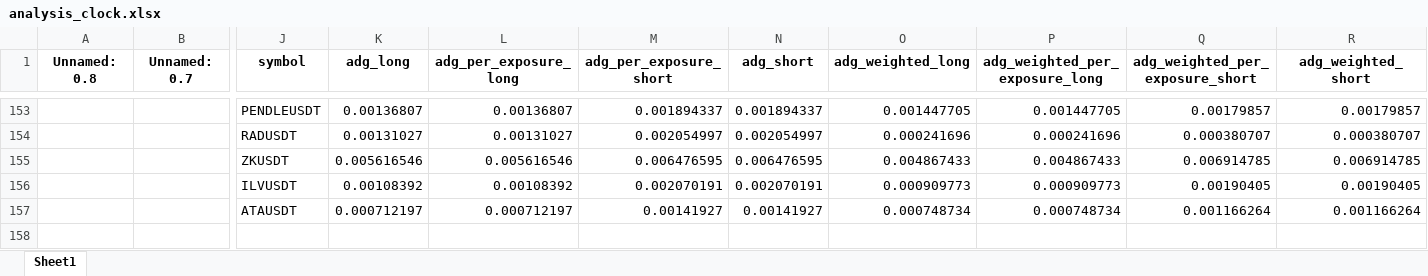
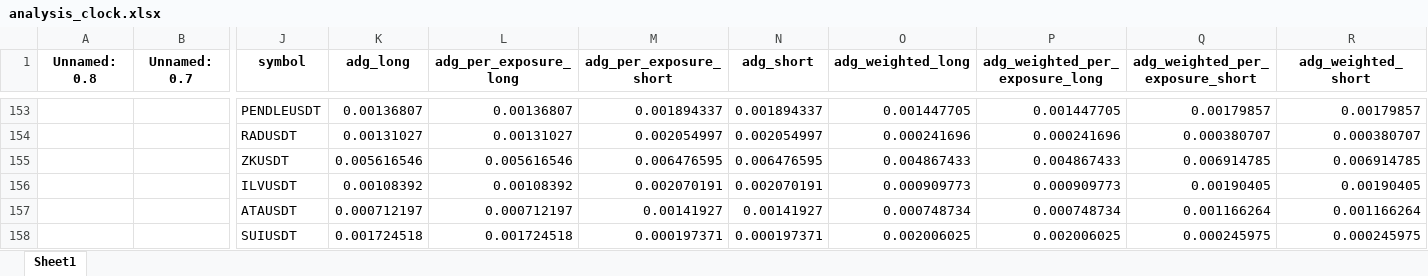
Before and after one commit to protoad56/passivbot_configs, an Excel workbook: optimized/logs/analysis_clock.xlsx, sheet Sheet1, drawn as a sheet; only a part is shown, gaps mark what is left out; values as stored, in another font and other column widths than the file's, no borders; rows hold the shown columns only; the diff names each change by its address in the sheet, - before the commit and + after, or states it on an @@ line.

```diff
--- a/optimized/logs/analysis_clock.xlsx (sheet Sheet1)
+++ b/optimized/logs/analysis_clock.xlsx (sheet Sheet1)
+row 158:  |  | SUIUSDT | 0.001724518 | 0.001724518 | 0.000197371 | 0.000197371 | 0.002006025 | 0.002006025 | 0.000245975 | 0.000245975
```
Also changed, not shown: 2 other files.
